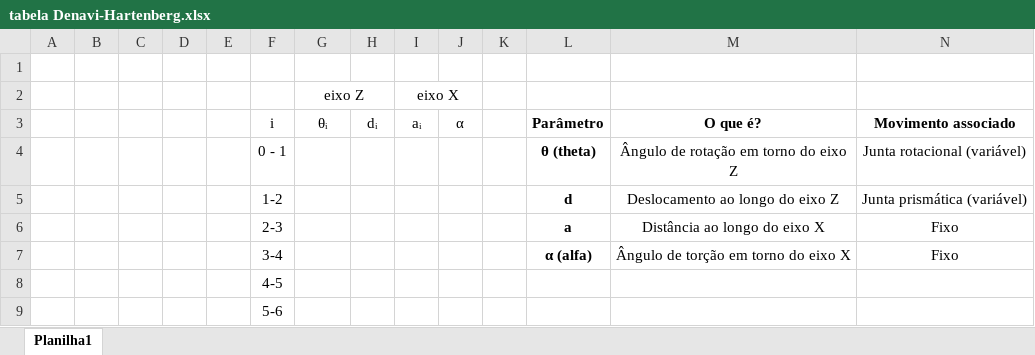
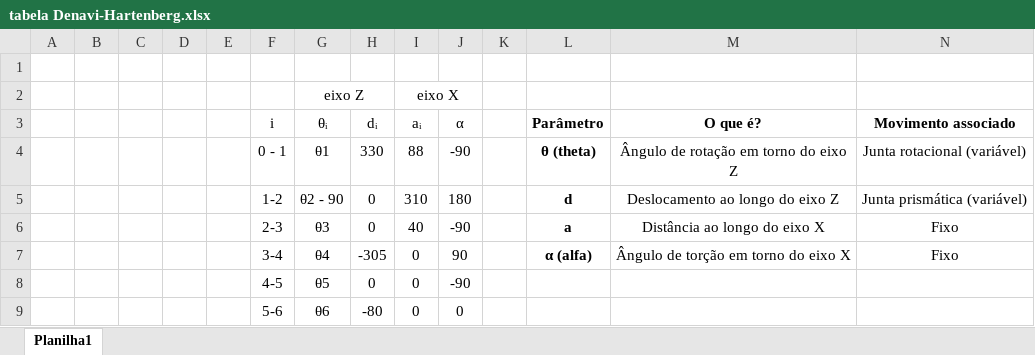
Before and after one commit to PHPGomes/Codigos-matilab, an Excel workbook: Robotica/DENAVIT/tabela Denavi-Hartenberg.xlsx, sheet Planilha1, drawn as a sheet; values as stored, in another font and other column widths than the file's, no borders; charts and pictures not drawn; removed rows and columns are numbered as before the commit, all else as after; the diff names each change by its address in the sheet, - before the commit and + after, or states it on an @@ line.

```diff
--- a/Robotica/DENAVIT/tabela Denavi-Hartenberg.xlsx (sheet Planilha1)
+++ b/Robotica/DENAVIT/tabela Denavi-Hartenberg.xlsx (sheet Planilha1)
-G4 (θᵢ): (empty)
+G4 (θᵢ): θ1
-H4 (dᵢ): (empty)
+H4 (dᵢ): 330
-I4 (aᵢ): (empty)
+I4 (aᵢ): 88
-J4 (α): (empty)
+J4 (α): -90
-G5 (θᵢ): (empty)
+G5 (θᵢ): θ2 - 90
-H5:H6 (dᵢ): (empty)
+H5:H6 (dᵢ): 0
-I5 (aᵢ): (empty)
+I5 (aᵢ): 310
-J5 (α): (empty)
+J5 (α): 180
-G6 (θᵢ): (empty)
+G6 (θᵢ): θ3
-I6 (aᵢ): (empty)
+I6 (aᵢ): 40
-J6 (α): (empty)
+J6 (α): -90
-G7 (θᵢ): (empty)
+G7 (θᵢ): θ4
-H7 (dᵢ): (empty)
+H7 (dᵢ): -305
-I7 (aᵢ): (empty)
+I7 (aᵢ): 0
-J7 (α): (empty)
+J7 (α): 90
-row 8:  |  |  |  |  | 4-5
-row 9:  |  |  |  |  | 5-6
+row 8:  |  |  |  |  | 4-5 | θ5 | 0 | 0 | -90
+row 9:  |  |  |  |  | 5-6 | θ6 | -80 | 0 | 0
```
Also changed, not shown: charts or pictures, 1 other file.
